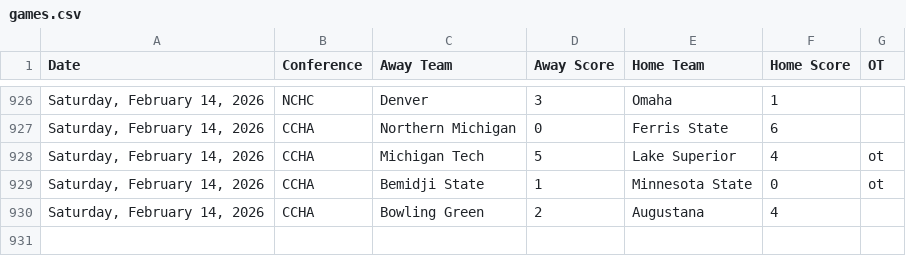
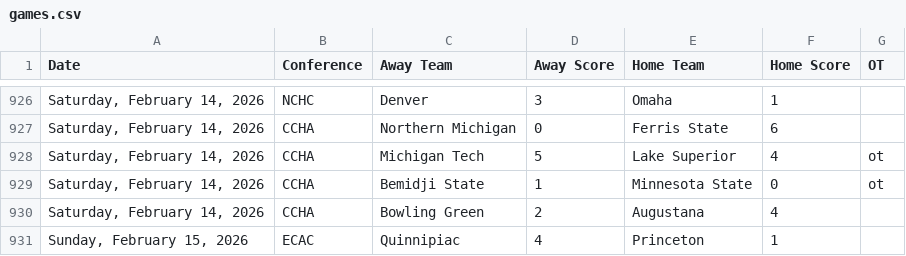
Before and after one commit to MasonLRoach/sports-elo-rankings, a CSV file: data/games.csv, drawn as a sheet; only a part is shown, gaps mark what is left out.

```diff
--- a/data/games.csv
+++ b/data/games.csv
@@ -930 +930,2 @@ Date,Conference,Away Team,Away Score,Home Team,Home Score,OT
 "Saturday, February 14, 2026",CCHA,Bowling Green,2,Augustana,4,
+"Sunday, February 15, 2026",ECAC,Quinnipiac,4,Princeton,1,
```
Also changed, not shown: 2 other files.
